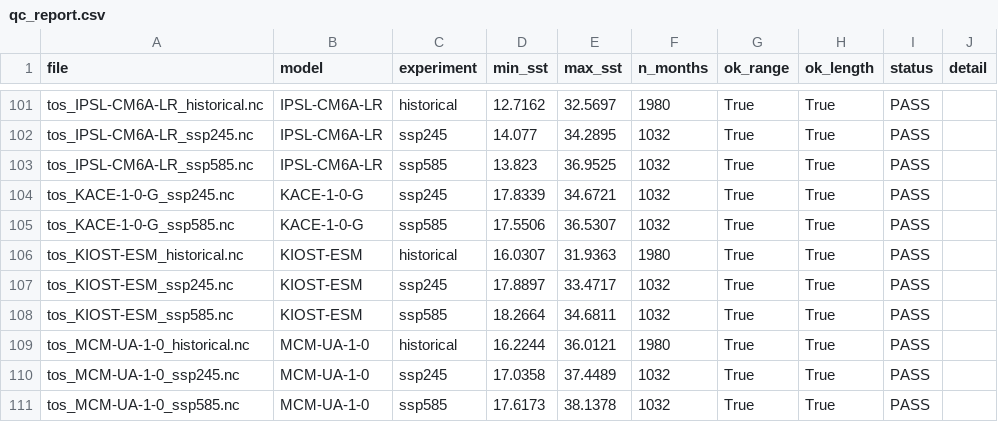
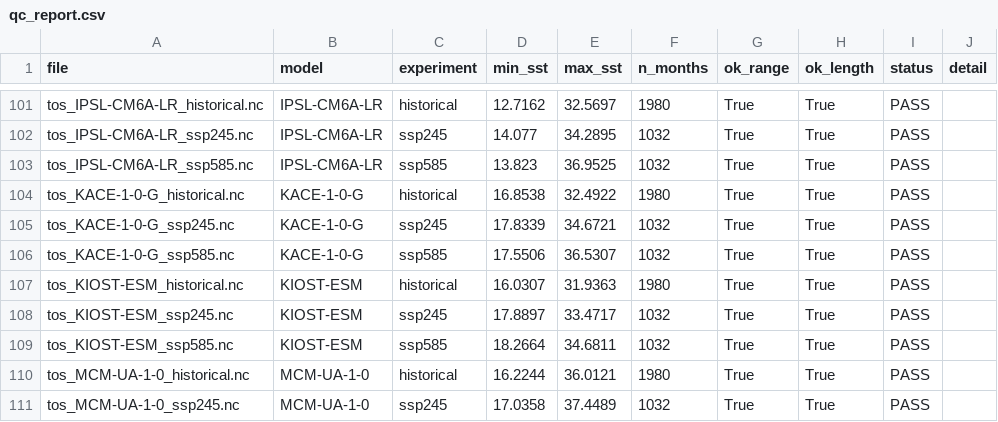
Before and after one commit to Japq91/e1_smn, a CSV file: data/processed/qc_report.csv, drawn as a sheet; only a part is shown, gaps mark what is left out; the shorter side is filled out with more unchanged rows; the diff names each change by its address in the sheet, - before the commit and + after, or states it on an @@ line.

Commit message:
Resolver KACE-1-0-G (mirror alternativo) y agregar informe/descarga_story.md
KACE-1-0-G tenia el mismo problema que la familia EC-Earth3: su unico
mirror para el chunk de historical (nodo coreano NIMS-KMA y el nodo
DIAS de respaldo) estaba caido. Se encontro un mirror vivo en CEDA
(probado tambien NCI y DKRZ, ambos vivos) y se completo la descarga.
Inventario final: 47/48 modelos seleccionados.

Nuevo informe/descarga_story.md: reconstruccion detallada de todo el
proceso de descarga -- linea de tiempo, que modelos se obtuvieron por
la via regular (nodo principal, primer mirror) vs cuales requirieron
mirror alternativo dentro de ESGF o un miembro de ensamble distinto
(grid/member por modelo), los bugs de procesamiento encontrados y como
se resolvieron, y los caminos explorados (Copernicus CDS, nodos ESGF
alternativos) que no llegaron a aportar un modelo nuevo al inventario
final, con el motivo especifico verificado para cada caso.

```diff
--- a/data/processed/qc_report.csv
+++ b/data/processed/qc_report.csv
+row 104: tos_KACE-1-0-G_historical.nc | KACE-1-0-G | historical | 16.8538 | 32.4922 | 1980 | True | True | PASS
```
Also changed, not shown: data/processed/models_inventory_final.csv, 3 other files.
